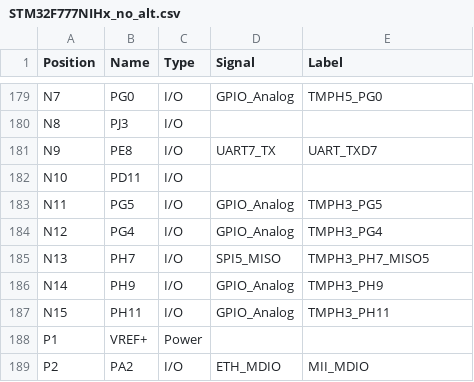
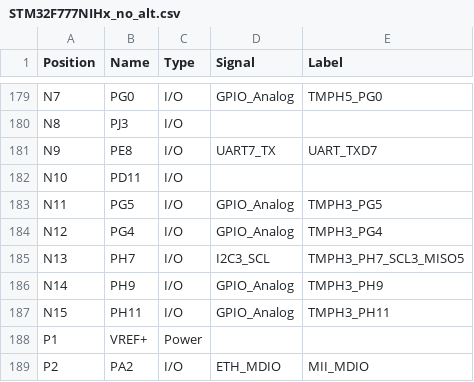
Before and after one commit to tiacsys/bridle, a CSV file: boards/arm/tiac_magpie/doc/STM32F777NIHx_no_alt.csv, drawn as a sheet; only a part is shown, gaps mark what is left out; the diff covers the shown part only.

Commit message:
tiac_magpie: dts: extend TiaC MAGPIE headers
* connector: tmph1, tmph2, ..., tmph5
* aliases:

  * tmph_timers: timers8 (4-channel)
  * tmph_pwms: pwm8 (4-channel)
  * tmph_adc: adc3 (3-channel)
  * tmph_serial: tmph_serial1: uart4 (2-pin)
  * tmph_serial2: usart3 (2-pin)
  * tmph_serial3: uart5 (2-pin)
  * tmph_serial4: uart8 (4-pin)
  * tmph_i2c: tmph_i2c1: i2c4
  * tmph_i2c2: i2c3
  * tmph_spi: tmph_spi1: spi4
  * tmph_spi2: spi5

issues: #3
Signed-off-by: Stephan Linz <linz@li-pro.net>

```diff
--- a/boards/arm/tiac_magpie/doc/STM32F777NIHx_no_alt.csv
+++ b/boards/arm/tiac_magpie/doc/STM32F777NIHx_no_alt.csv
@@ -184,3 +184,3 @@
 "N12","PG4","I/O","GPIO_Analog","TMPH3_PG4"
-"N13","PH7","I/O","SPI5_MISO","TMPH3_PH7_MISO5"
+"N13","PH7","I/O","I2C3_SCL","TMPH3_PH7_SCL3_MISO5"
 "N14","PH9","I/O","GPIO_Analog","TMPH3_PH9"
```
Also changed, not shown: 30 edited cells elsewhere in this file, boards/arm/tiac_magpie/doc/STM32F777NIHx_with_alt.csv, 16 other files.
